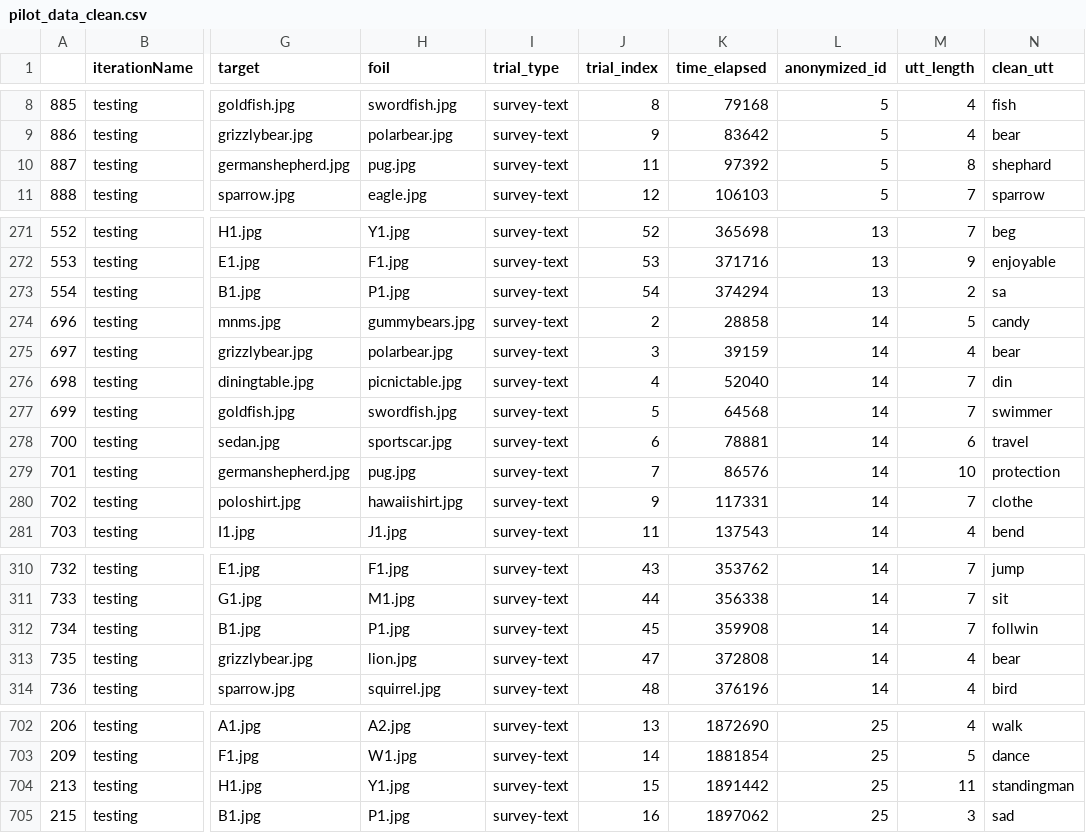
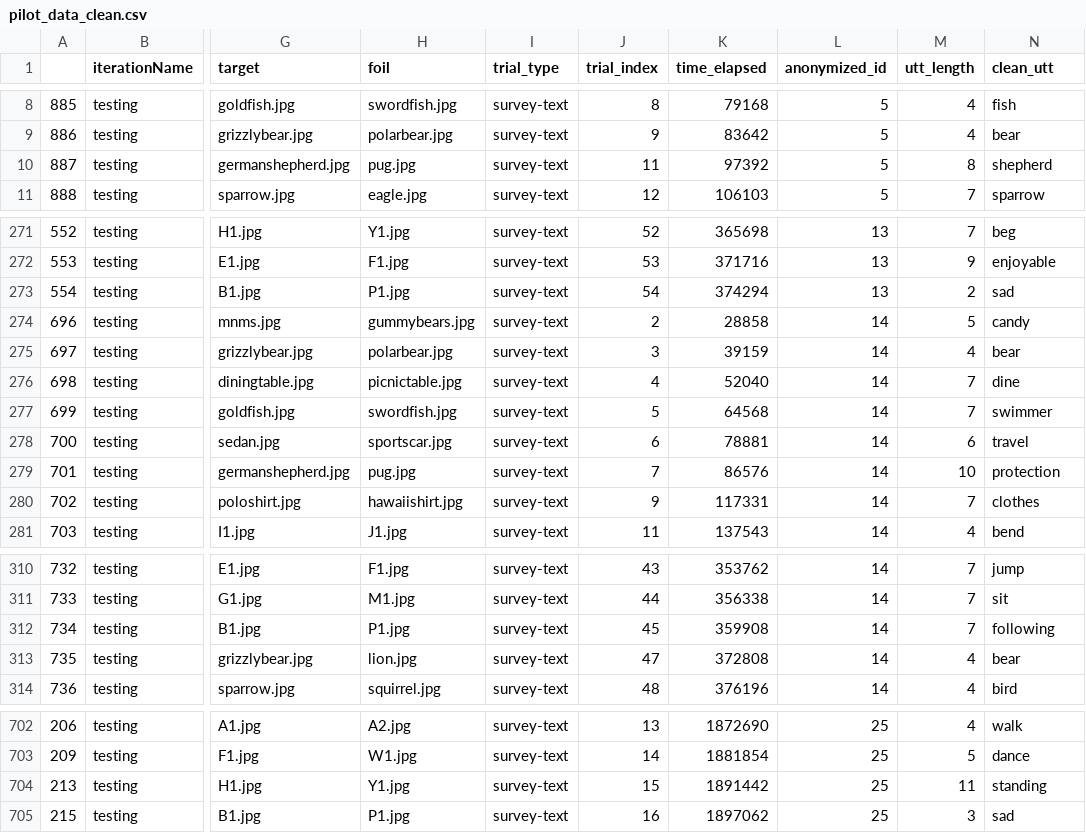
Before and after one commit to ashleychuikay/tangramgame, a CSV file: data/production/pilot_data_clean.csv, drawn as a sheet; only a part is shown, gaps mark what is left out; the diff covers the shown part only; the diff names each change by its address in the sheet, - before the commit and + after, or states it on an @@ line.

Commit message:
Update clean data

```diff
--- a/data/production/pilot_data_clean.csv
+++ b/data/production/pilot_data_clean.csv
-N10 (clean_utt): shephard
+N10 (clean_utt): shepherd
-N273 (clean_utt): sa
+N273 (clean_utt): sad
-N276 (clean_utt): din
+N276 (clean_utt): dine
-N280 (clean_utt): clothe
+N280 (clean_utt): clothes
-N312 (clean_utt): follwin
+N312 (clean_utt): following
-N704 (clean_utt): standingman
+N704 (clean_utt): standing
```
Also changed, not shown: 20 edited cells elsewhere in this file, 1 other file.
